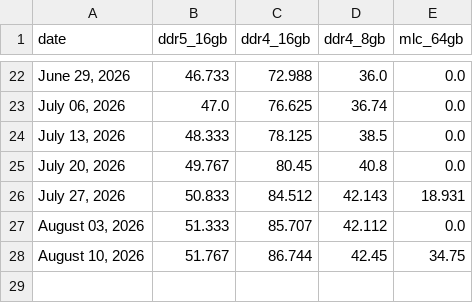
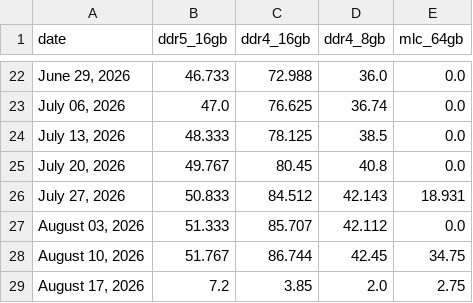
Before and after one commit to willk458-ui/Memory-Pricing, a CSV file: dram_prices.csv, drawn as a sheet; only a part is shown, gaps mark what is left out; the diff names each change by its address in the sheet, - before the commit and + after, or states it on an @@ line.

```diff
--- a/dram_prices.csv
+++ b/dram_prices.csv
+row 29: August 17, 2026 | 7.2 | 3.85 | 2.0 | 2.75
```
